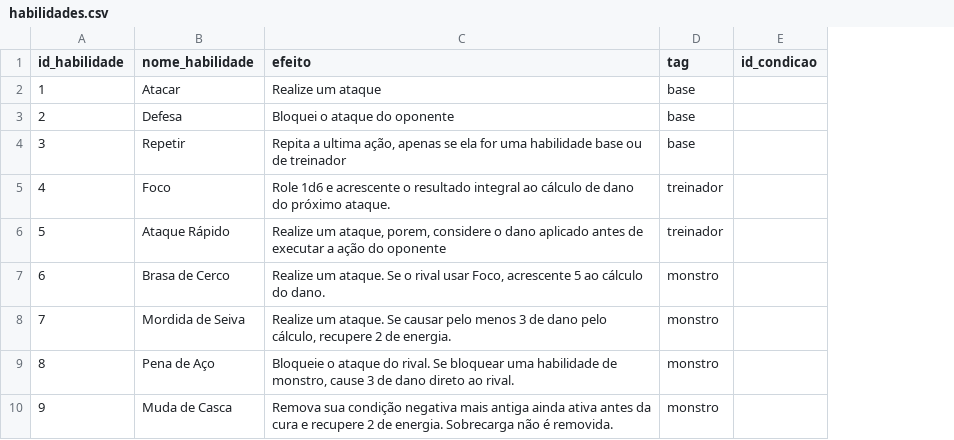
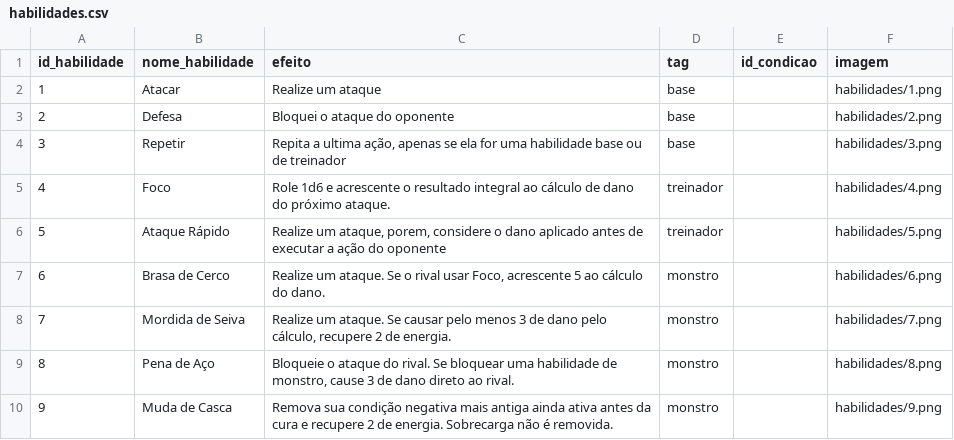
Before and after one commit to MarcosVBA/CatchAllBG, a CSV file: cartas/habilidades.csv, drawn as a sheet; only a part is shown; the diff names each change by its address in the sheet, - before the commit and + after, or states it on an @@ line.

```diff
--- a/cartas/habilidades.csv
+++ b/cartas/habilidades.csv
+column F (imagem), rows 2-10: habilidades/1.png | habilidades/2.png | habilidades/3.png | habilidades/4.png | habilidades/5.png | habilidades/6.png | habilidades/7.png | habilidades/8.png | habilidades/9.png
```
Also changed, not shown: cartas/condicoes.csv, cartas/itens.csv, 21 other files.
